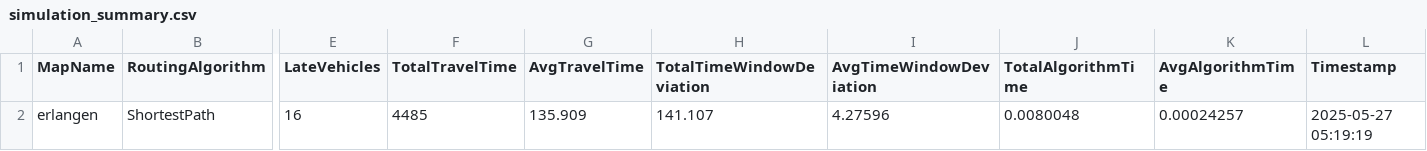
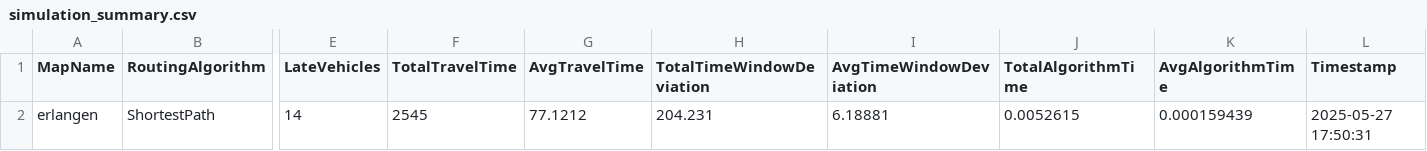
Before and after one commit to khnhk0ogei04/IT3930_20242, a CSV file: simulations/veins/simulation_summary.csv, drawn as a sheet; only a part is shown, gaps mark what is left out; the diff names each change by its address in the sheet, - before the commit and + after, or states it on an @@ line.

```diff
--- a/simulations/veins/simulation_summary.csv
+++ b/simulations/veins/simulation_summary.csv
-E2 (LateVehicles): 16
+E2 (LateVehicles): 14
-F2 (TotalTravelTime): 4485
+F2 (TotalTravelTime): 2545
-G2 (AvgTravelTime): 135.909
+G2 (AvgTravelTime): 77.1212
-H2 (TotalTimeWindowDeviation): 141.107
+H2 (TotalTimeWindowDeviation): 204.231
-I2 (AvgTimeWindowDeviation): 4.27596
+I2 (AvgTimeWindowDeviation): 6.18881
-J2 (TotalAlgorithmTime): 0.0080048
+J2 (TotalAlgorithmTime): 0.0052615
-K2 (AvgAlgorithmTime): 0.00024257
+K2 (AvgAlgorithmTime): 0.000159439
-L2 (Timestamp): 2025-05-27 05:19:19
+L2 (Timestamp): 2025-05-27 17:50:31
```
Also changed, not shown: simulations/veins/vehicle_stats.csv, 22 other files.
